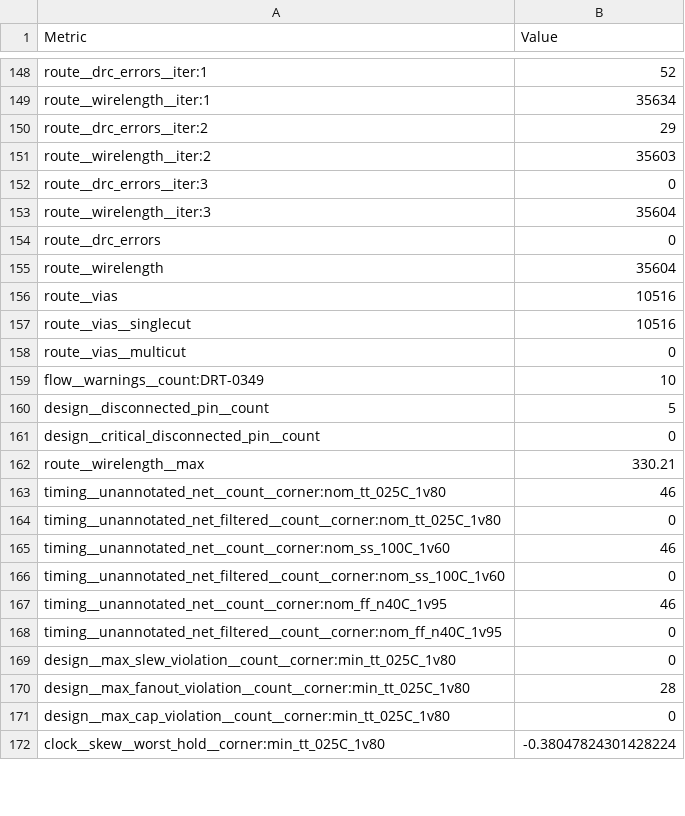
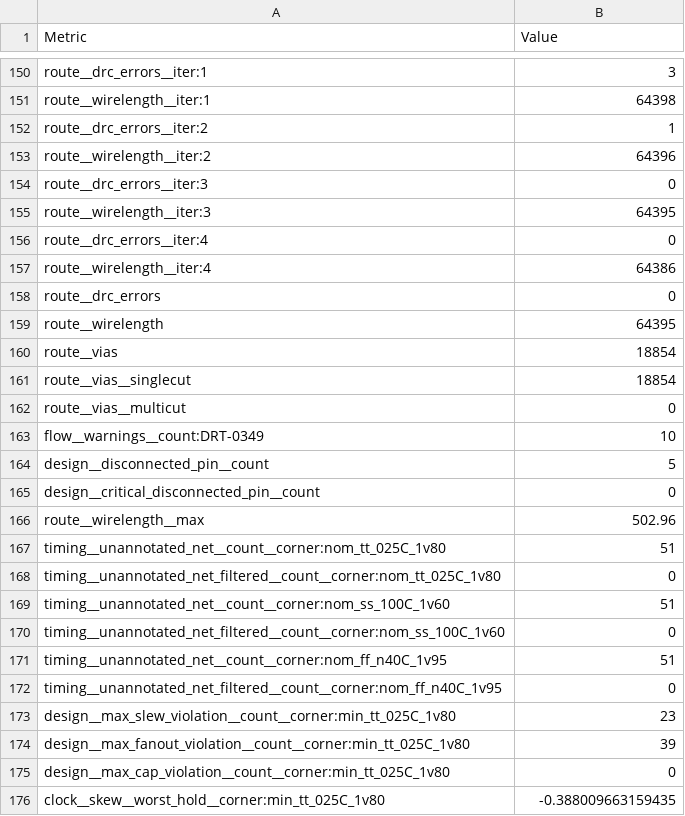
Before and after one commit to nityashah1811/tt-cnn-accel, a CSV file: gds/metrics.csv, drawn as a sheet; only a part is shown, gaps mark what is left out; addresses are those after the commit; the diff covers the shown part only; the diff names each change by its address in the sheet, - before the commit and + after, or states it on an @@ line.

```diff
--- a/gds/metrics.csv
+++ b/gds/metrics.csv
-B150 (Value): 52
+B150 (Value): 3
-B151 (Value): 35634
+B151 (Value): 64398
-B152 (Value): 29
+B152 (Value): 1
-B153 (Value): 35603
+B153 (Value): 64396
-B155 (Value): 35604
+B155 (Value): 64395
+row 156: route__drc_errors__iter:4 | 0
+row 157: route__wirelength__iter:4 | 64386
-B159 (Value): 35604
+B159 (Value): 64395
-B160:B161 (Value): 10516
+B160:B161 (Value): 18854
-B166 (Value): 330.21
+B166 (Value): 502.96
-B167 (Value): 46
+B167 (Value): 51
-B169 (Value): 46
+B169 (Value): 51
-B171 (Value): 46
+B171 (Value): 51
-B173 (Value): 0
+B173 (Value): 23
-B174 (Value): 28
+B174 (Value): 39
-B176 (Value): -0.38047824301428224
+B176 (Value): -0.388009663159435
```
Also changed, not shown: 2 added rows and 138 edited cells elsewhere in this file, 5 other files.
